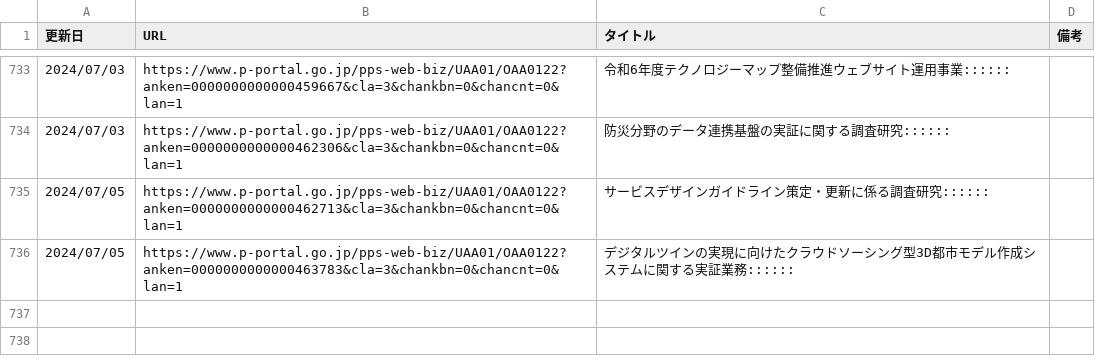
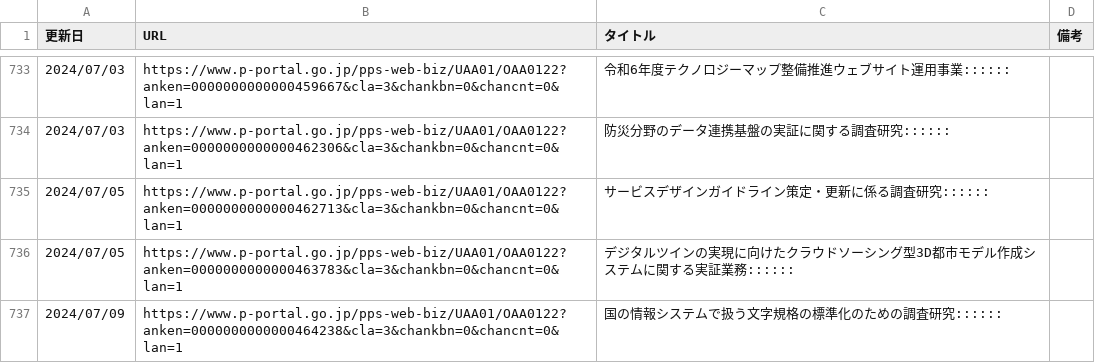
Before and after one commit to c-3lab/jp-go-digital-news, a CSV file: jp-go-digital-news-procurement.csv, drawn as a sheet; only a part is shown, gaps mark what is left out.

```diff
--- a/jp-go-digital-news-procurement.csv
+++ b/jp-go-digital-news-procurement.csv
@@ -736 +736,2 @@
 2024/07/05,https://www.p-portal.go.jp/pps-web-biz/UAA01/OAA0122?anken=0000000000000463783&cla=3&chankbn=0&chancnt=0&lan=1,デジタルツインの実現に向けたクラウドソーシング型3D都市モデル作成システムに関する実証業務::::::
+2024/07/09,https://www.p-portal.go.jp/pps-web-biz/UAA01/OAA0122?anken=0000000000000464238&cla=3&chankbn=0&chancnt=0&lan=1,国の情報システムで扱う文字規格の標準化のための調査研究::::::
```
Also changed, not shown: jp-go-cfa-news-news.csv, jp-go-digital-news-news.csv.
